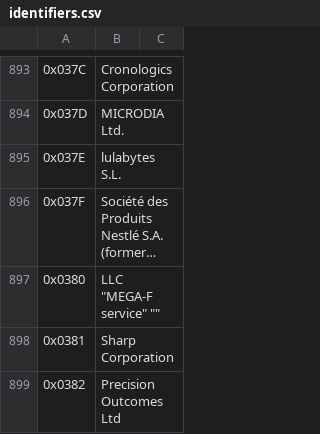
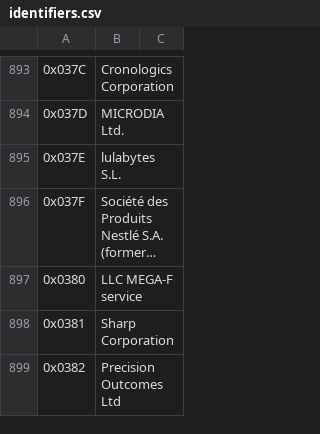
Before and after one commit to LEMUSADR000/bluetooth_identifiers, a CSV file: resources/identifiers.csv, drawn as a sheet; only a part is shown, gaps mark what is left out; long unchanged cells end in …; the diff names each change by its address in the sheet, - before the commit and + after, or states it on an @@ line.

Commit message:
Update identifiers.csv

```diff
--- a/resources/identifiers.csv
+++ b/resources/identifiers.csv
-B897: LLC "MEGA-F service" ""
+B897: LLC MEGA-F service
```
